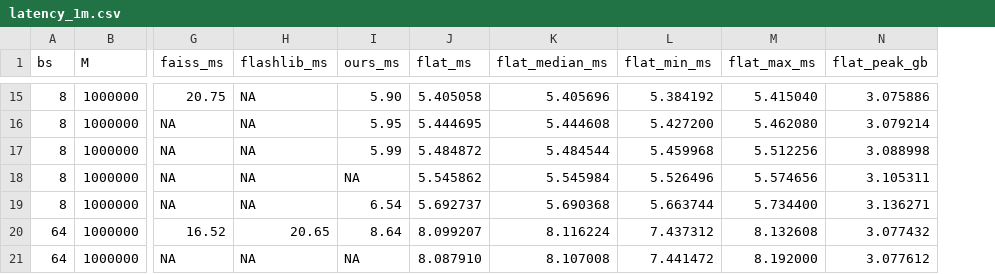
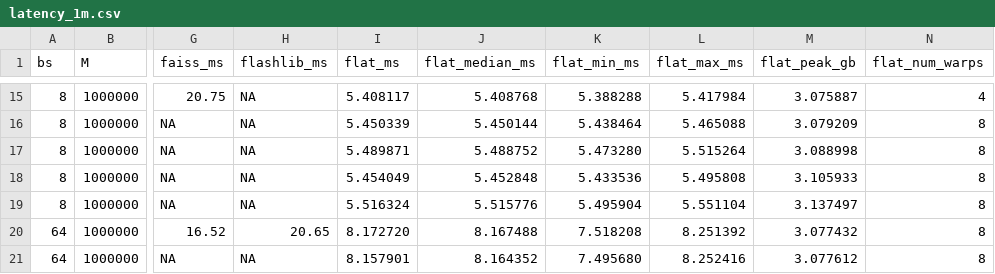
Before and after one commit to Heisenberg-Yin/LiteTopK, a CSV file: latency_1m.csv, drawn as a sheet; only a part is shown, gaps mark what is left out; removed rows and columns are numbered as before the commit, all else as after; the diff covers the shown part only; the diff names each change by its address in the sheet, - before the commit and + after, or states it on an @@ line.

```diff
--- a/latency_1m.csv
+++ b/latency_1m.csv
-column I (ours_ms), rows 15-21: 5.90 | 5.95 | 5.99 | NA | 6.54 | 8.64 | NA
+column N (flat_num_warps), rows 15-21: 4 | 8 | 8 | 8 | 8 | 8 | 8
-I15 (flat_ms): 5.405058
+I15 (flat_ms): 5.408117
-J15 (flat_median_ms): 5.405696
+J15 (flat_median_ms): 5.408768
-K15 (flat_min_ms): 5.384192
+K15 (flat_min_ms): 5.388288
-L15 (flat_max_ms): 5.415040
+L15 (flat_max_ms): 5.417984
-M15 (flat_peak_gb): 3.075886
+M15 (flat_peak_gb): 3.075887
-I16 (flat_ms): 5.444695
+I16 (flat_ms): 5.450339
-J16 (flat_median_ms): 5.444608
+J16 (flat_median_ms): 5.450144
-K16 (flat_min_ms): 5.427200
+K16 (flat_min_ms): 5.438464
-L16 (flat_max_ms): 5.462080
+L16 (flat_max_ms): 5.465088
-M16 (flat_peak_gb): 3.079214
+M16 (flat_peak_gb): 3.079209
-I17 (flat_ms): 5.484872
+I17 (flat_ms): 5.489871
-J17 (flat_median_ms): 5.484544
+J17 (flat_median_ms): 5.488752
-K17 (flat_min_ms): 5.459968
+K17 (flat_min_ms): 5.473280
-L17 (flat_max_ms): 5.512256
+L17 (flat_max_ms): 5.515264
-I18 (flat_ms): 5.545862
+I18 (flat_ms): 5.454049
-J18 (flat_median_ms): 5.545984
+J18 (flat_median_ms): 5.452848
-K18 (flat_min_ms): 5.526496
+K18 (flat_min_ms): 5.433536
-L18 (flat_max_ms): 5.574656
+L18 (flat_max_ms): 5.495808
-M18 (flat_peak_gb): 3.105311
+M18 (flat_peak_gb): 3.105933
-I19 (flat_ms): 5.692737
+I19 (flat_ms): 5.516324
-J19 (flat_median_ms): 5.690368
+J19 (flat_median_ms): 5.515776
-K19 (flat_min_ms): 5.663744
+K19 (flat_min_ms): 5.495904
-L19 (flat_max_ms): 5.734400
+L19 (flat_max_ms): 5.551104
-M19 (flat_peak_gb): 3.136271
+M19 (flat_peak_gb): 3.137497
-I20 (flat_ms): 8.099207
+I20 (flat_ms): 8.172720
-J20 (flat_median_ms): 8.116224
+J20 (flat_median_ms): 8.167488
-K20 (flat_min_ms): 7.437312
+K20 (flat_min_ms): 7.518208
-L20 (flat_max_ms): 8.132608
+L20 (flat_max_ms): 8.251392
-I21 (flat_ms): 8.087910
+I21 (flat_ms): 8.157901
-J21 (flat_median_ms): 8.107008
+J21 (flat_median_ms): 8.164352
-K21 (flat_min_ms): 7.441472
+K21 (flat_min_ms): 7.495680
-L21 (flat_max_ms): 8.192000
+L21 (flat_max_ms): 8.252416
```
Also changed, not shown: 136 edited cells elsewhere in this file, 6 other files.
